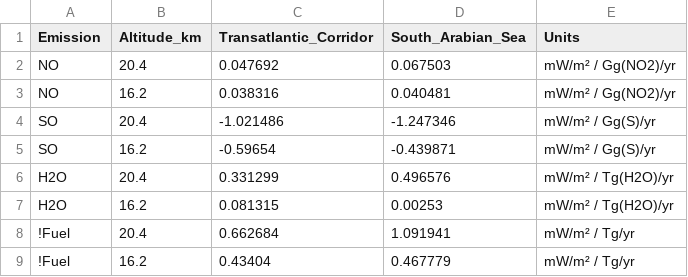
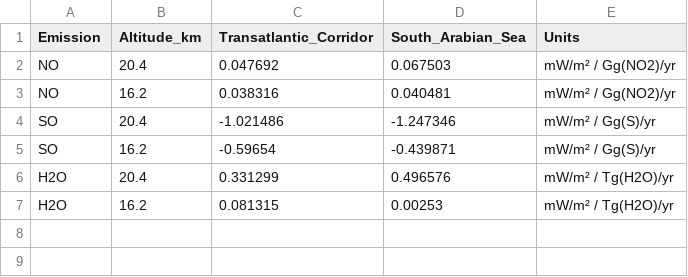
Before and after one commit to johannespletzer/supersonic-effects, a CSV file: data/sensitivity_radiative_forcing.csv, drawn as a sheet; the diff names each change by its address in the sheet, - before the commit and + after, or states it on an @@ line.

```diff
--- a/data/sensitivity_radiative_forcing.csv
+++ b/data/sensitivity_radiative_forcing.csv
-row 8: !Fuel | 20.4 | 0.662684 | 1.091941 | mW/m² / Tg/yr
-row 9: !Fuel | 16.2 | 0.43404 | 0.467779 | mW/m² / Tg/yr
```
Also changed, not shown: data/sensitivity_ozone.csv, data/taylor_param_radiative_forcing.csv, 1 other file.
